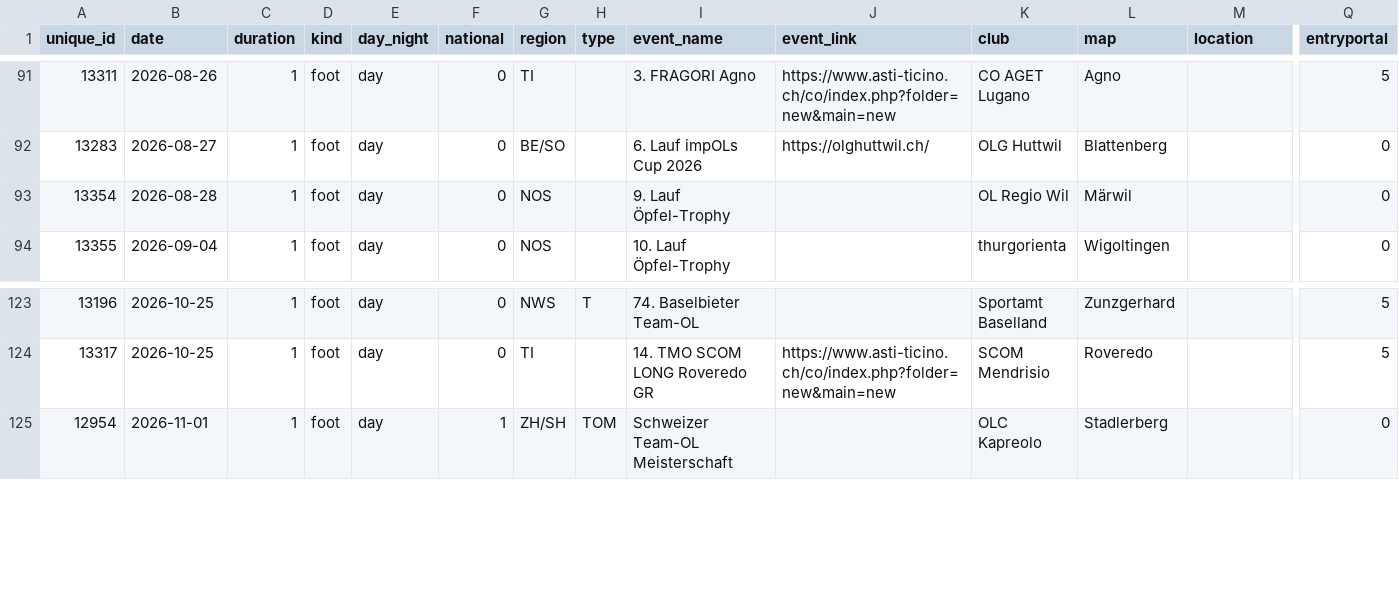
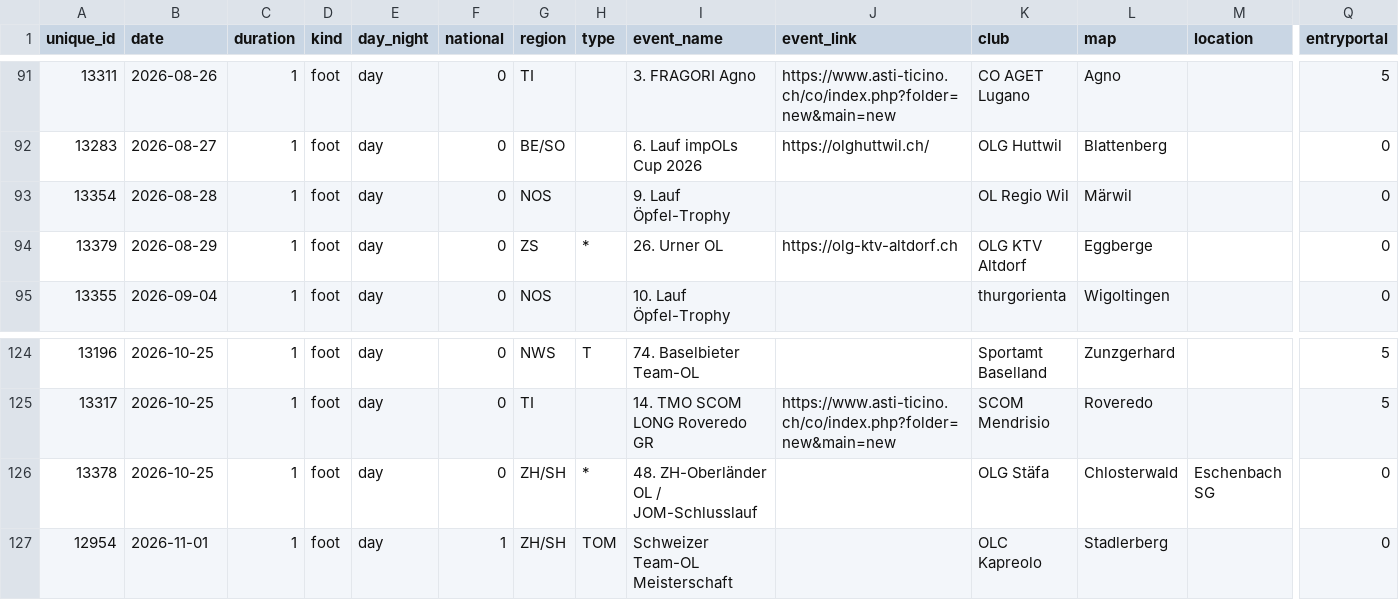
Before and after one commit to fabianHueni/swiss-orienteering-events, a CSV file: public/data/events-2026.csv, drawn as a sheet; only a part is shown, gaps mark what is left out; rows hold the shown columns only; the diff names each change by its address in the sheet, - before the commit and + after, or states it on an @@ line.

```diff
--- a/public/data/events-2026.csv
+++ b/public/data/events-2026.csv
+row 94: 13379 | 2026-08-29 | 1 | foot | day | 0 | ZS | * | 26. Urner OL | https://olg-ktv-altdorf.ch | OLG KTV Altdorf | Eggberge |  | 0
+row 126: 13378 | 2026-10-25 | 1 | foot | day | 0 | ZH/SH | * | 48. ZH-Oberländer OL / JOM-Schlusslauf |  | OLG Stäfa | Chlosterwald | Eschenbach SG | 0
```
